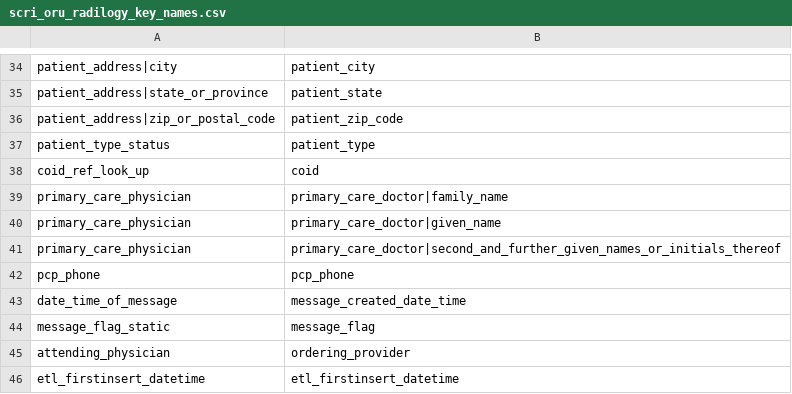
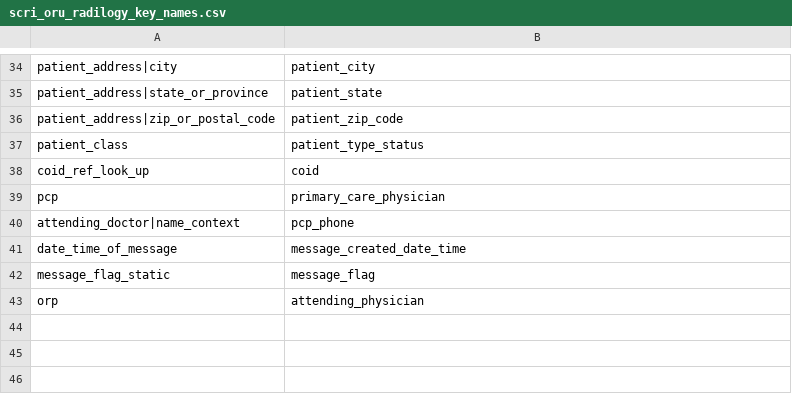
Before and after one commit to djonnadula/CDM-HL7, a CSV file: cdm-hl7-parser/src/main/resources/templates/scri_oru_radilogy_key_names.csv, drawn as a sheet; only a part is shown, gaps mark what is left out.

```diff
--- a/cdm-hl7-parser/src/main/resources/templates/scri_oru_radilogy_key_names.csv
+++ b/cdm-hl7-parser/src/main/resources/templates/scri_oru_radilogy_key_names.csv
@@ -36,11 +36,8 @@ patient_address|state_or_province,patient_state
 patient_address|zip_or_postal_code,patient_zip_code
-patient_type_status,patient_type
+patient_class,patient_type_status
 coid_ref_look_up,coid
-primary_care_physician,primary_care_doctor|family_name
-primary_care_physician,primary_care_doctor|given_name
-primary_care_physician,primary_care_doctor|second_and_further_given_names_or_initials_thereof
-pcp_phone,pcp_phone
+pcp,primary_care_physician
+attending_doctor|name_context,pcp_phone
 date_time_of_message,message_created_date_time
 message_flag_static,message_flag
-attending_physician,ordering_provider
-etl_firstinsert_datetime,etl_firstinsert_datetime
+orp,attending_physician
```
Also changed, not shown: 1 other file.
